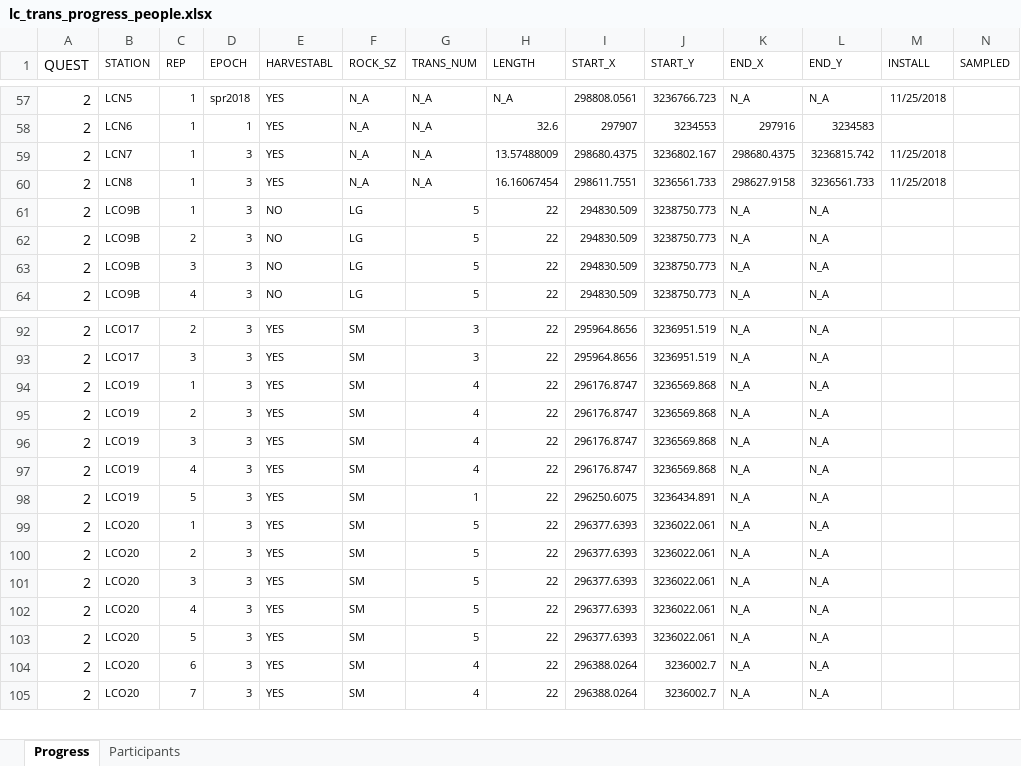
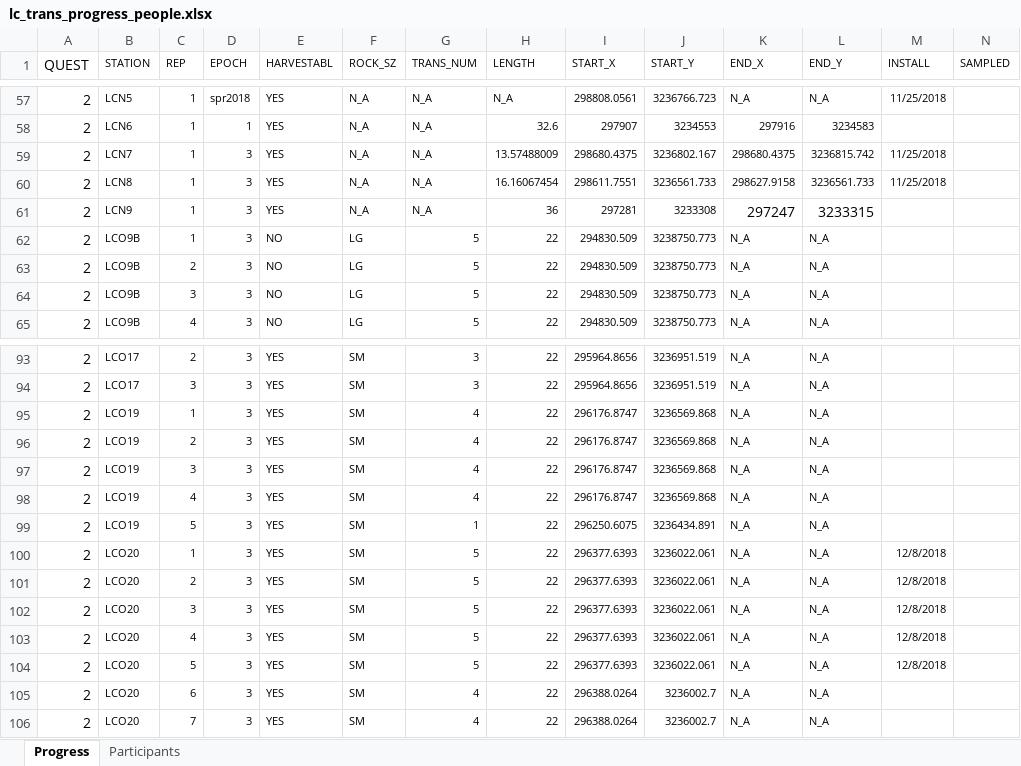
Before and after one commit to sbeck1/Beck_LC_R, an Excel workbook: Oyster/transect/data/lc_trans_progress_people.xlsx, sheet Progress, drawn as a sheet; only a part is shown, gaps mark what is left out; values as stored, in another font and other column widths than the file's, no borders; addresses are those after the commit; the diff names each change by its address in the sheet, - before the commit and + after, or states it on an @@ line.

```diff
--- a/Oyster/transect/data/lc_trans_progress_people.xlsx (sheet Progress)
+++ b/Oyster/transect/data/lc_trans_progress_people.xlsx (sheet Progress)
+row 61: 2 | LCN9 | 1 | 3 | YES | N_A | N_A | 36 | 297281 | 3233308 | 297247 | 3233315
-M100:M104 (INSTALL): (empty)
+M100:M104 (INSTALL): 12/8/2018
```
Also changed, not shown: Oyster/Spat/data/development/entry/2018_sept_nov/shell_spat_bag_entry_oct.xlsx, boat/CarolinaSkiffMaintenanceLog.xlsx, 3 other files.
